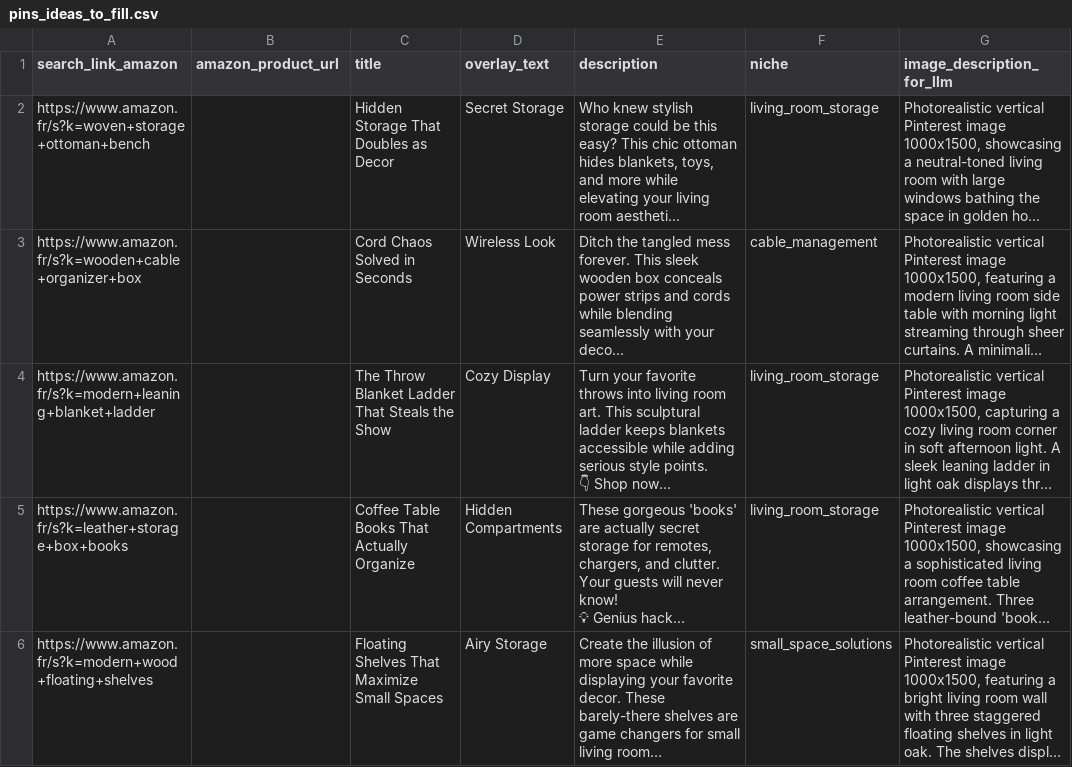
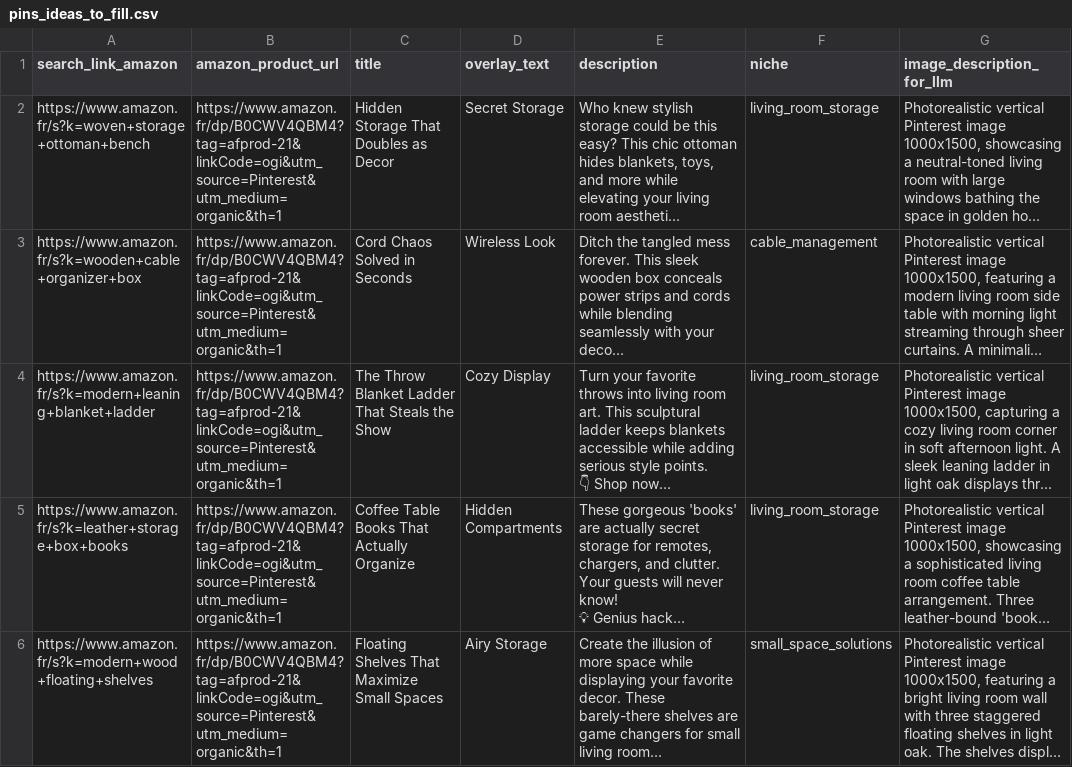
Before and after one commit to UraniumBonBeurre/pinterest-affiliate-bot, a CSV file: data/pins_ideas_to_fill.csv, drawn as a sheet; long unchanged cells end in …; the diff names each change by its address in the sheet, - before the commit and + after, or states it on an @@ line.

Commit message:
fix(data): force push manual csv updates for debugging

```diff
--- a/data/pins_ideas_to_fill.csv
+++ b/data/pins_ideas_to_fill.csv
-B2:B6 (amazon_product_url): (empty)
+B2:B6 (amazon_product_url): https://www.amazon.fr/dp/B0CWV4QBM4?tag=afprod-21&linkCode=ogi&utm_source=Pinterest&utm_medium=organic&th=1
```
